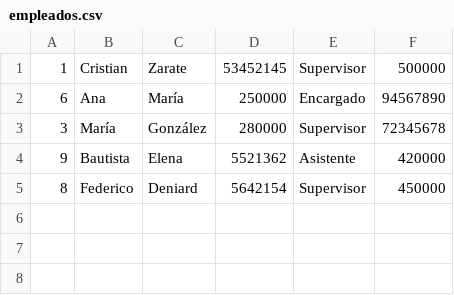
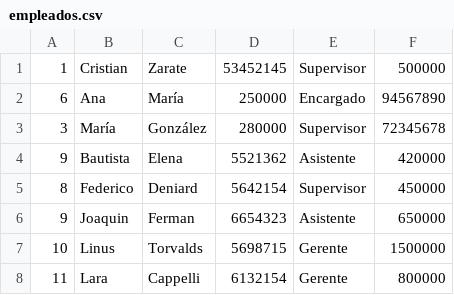
Before and after one commit to FedericoDeniard/Programaci-n-I, a CSV file: trabajos_practicos/CRUD/empleados.csv, drawn as a sheet.

Commit message:
CRUD finished

```diff
--- a/trabajos_practicos/CRUD/empleados.csv
+++ b/trabajos_practicos/CRUD/empleados.csv
@@ -5 +5,4 @@
 8,Federico,Deniard,5642154,Supervisor,450000
+9,Joaquin,Ferman,6654323,Asistente,650000
+10,Linus,Torvalds,5698715,Gerente,1500000
+11,Lara,Cappelli,6132154,Gerente,800000
```
Also changed, not shown: 7 other files.
